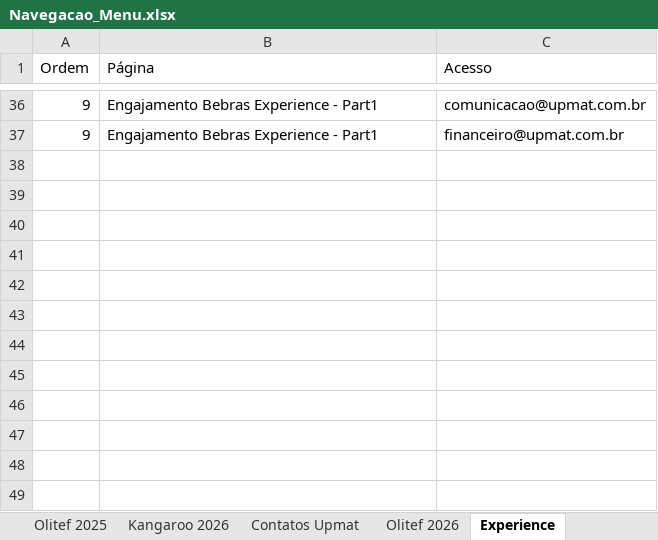
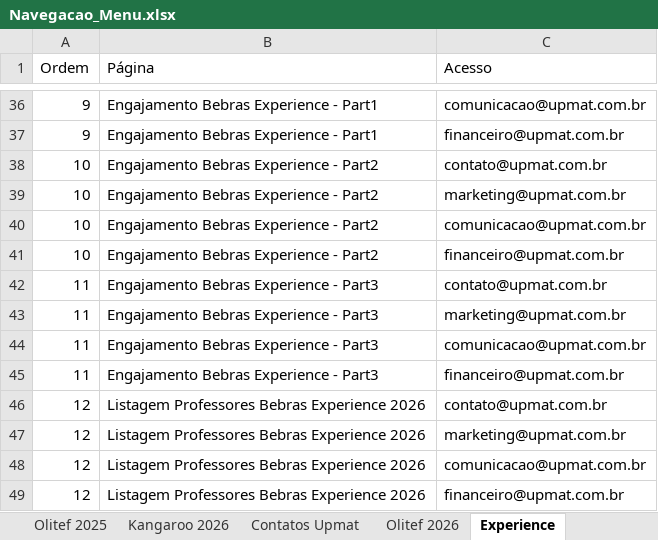
Before and after one commit to dansilverr/Dash-Upmat, an Excel workbook: Bases/Navegacao_Menu.xlsx, sheet Experience, drawn as a sheet; only a part is shown, gaps mark what is left out; values as stored, in another font and other column widths than the file's, no borders; the diff names each change by its address in the sheet, - before the commit and + after, or states it on an @@ line.

```diff
--- a/Bases/Navegacao_Menu.xlsx (sheet Experience)
+++ b/Bases/Navegacao_Menu.xlsx (sheet Experience)
+row 38: 10 | Engajamento Bebras Experience - Part2 | contato@upmat.com.br
+row 39: 10 | Engajamento Bebras Experience - Part2 | marketing@upmat.com.br
+row 40: 10 | Engajamento Bebras Experience - Part2 | comunicacao@upmat.com.br
+row 41: 10 | Engajamento Bebras Experience - Part2 | financeiro@upmat.com.br
+row 42: 11 | Engajamento Bebras Experience - Part3 | contato@upmat.com.br
+row 43: 11 | Engajamento Bebras Experience - Part3 | marketing@upmat.com.br
+row 44: 11 | Engajamento Bebras Experience - Part3 | comunicacao@upmat.com.br
+row 45: 11 | Engajamento Bebras Experience - Part3 | financeiro@upmat.com.br
+row 46: 12 | Listagem Professores Bebras Experience 2026 | contato@upmat.com.br
+row 47: 12 | Listagem Professores Bebras Experience 2026 | marketing@upmat.com.br
+row 48: 12 | Listagem Professores Bebras Experience 2026 | comunicacao@upmat.com.br
+row 49: 12 | Listagem Professores Bebras Experience 2026 | financeiro@upmat.com.br
```
Also changed, not shown: 10 other files.
